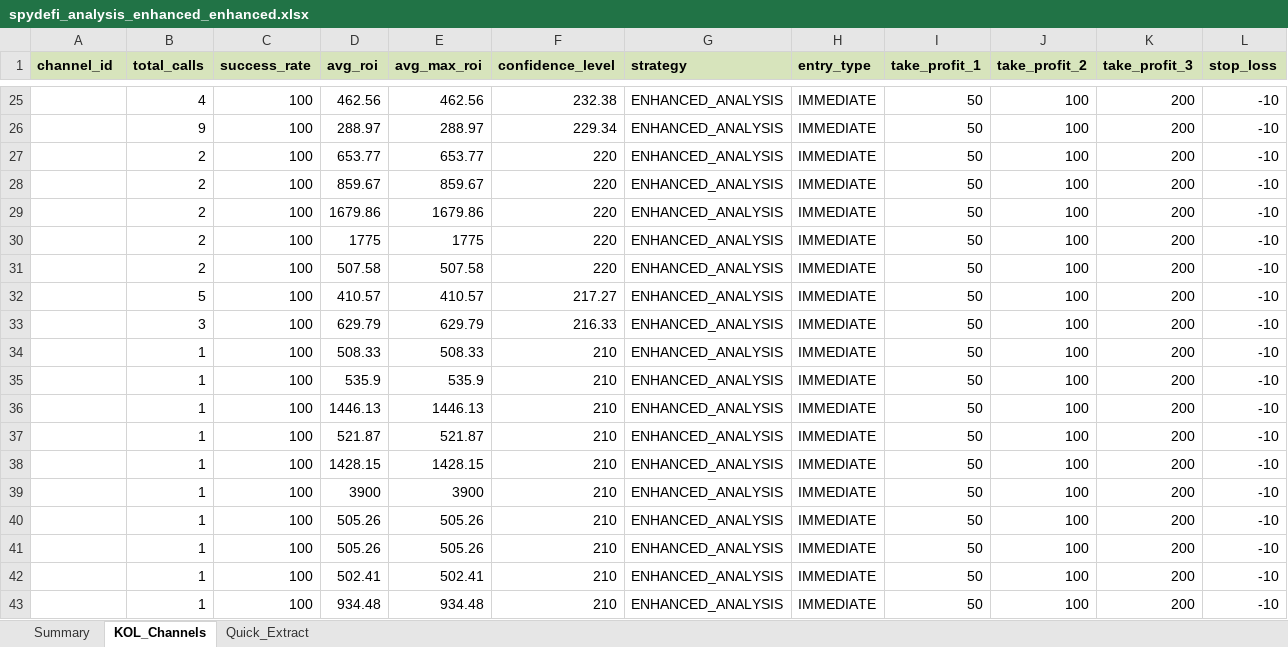
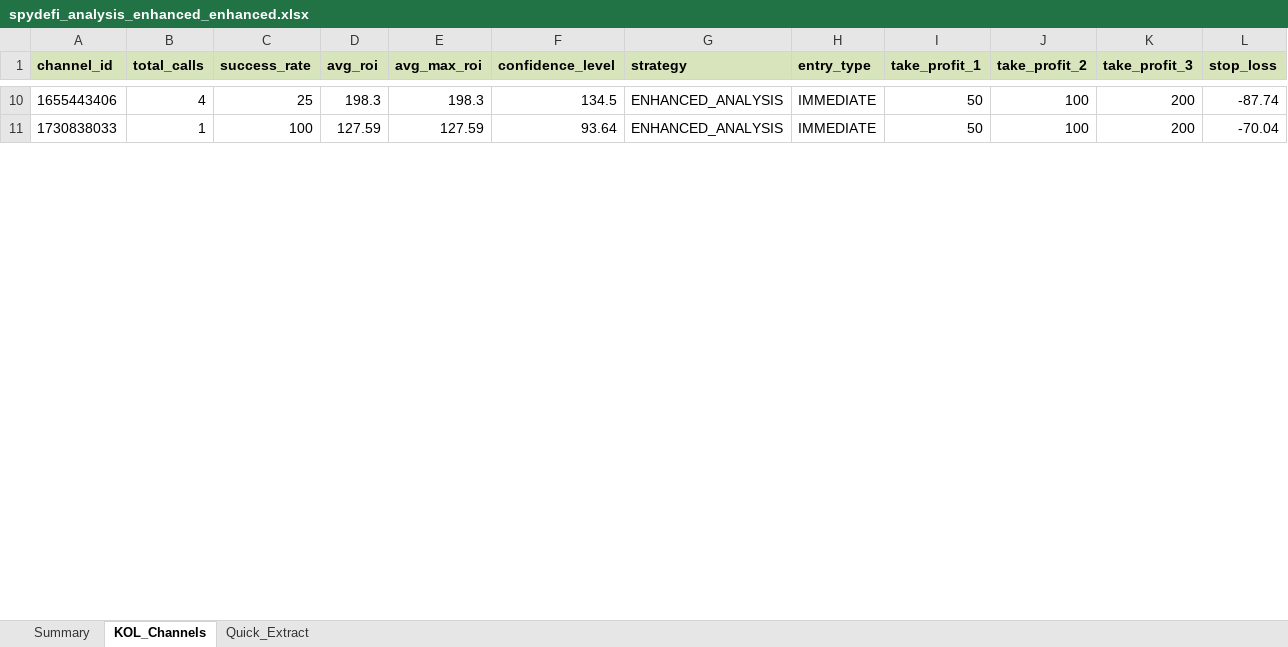
Before and after one commit to belongpy/phoenix-project, an Excel workbook: outputs/spydefi_analysis_enhanced_enhanced.xlsx, sheet KOL_Channels, drawn as a sheet; only a part is shown, gaps mark what is left out; values as stored, in another font and other column widths than the file's, no borders; removed rows and columns are numbered as before the commit, all else as after; the diff covers the shown part only; the diff names each change by its address in the sheet, - before the commit and + after, or states it on an @@ line.

```diff
--- a/outputs/spydefi_analysis_enhanced_enhanced.xlsx (sheet KOL_Channels)
+++ b/outputs/spydefi_analysis_enhanced_enhanced.xlsx (sheet KOL_Channels)
-A10 (channel_id): (empty)
+A10 (channel_id): 1655443406
-C10 (success_rate): 100
+C10 (success_rate): 25
-D10 (avg_roi): 462.56
+D10 (avg_roi): 198.3
-E10 (avg_max_roi): 462.56
+E10 (avg_max_roi): 198.3
-F10 (confidence_level): 232.38
+F10 (confidence_level): 134.5
-L10 (stop_loss): -10
+L10 (stop_loss): -87.74
-row 26:  | 9 | 100 | 288.97 | 288.97 | 229.34 | ENHANCED_ANALYSIS | IMMEDIATE | 50 | 100 | 200 | -10
-row 27:  | 2 | 100 | 653.77 | 653.77 | 220 | ENHANCED_ANALYSIS | IMMEDIATE | 50 | 100 | 200 | -10
-row 28:  | 2 | 100 | 859.67 | 859.67 | 220 | ENHANCED_ANALYSIS | IMMEDIATE | 50 | 100 | 200 | -10
-row 29:  | 2 | 100 | 1679.86 | 1679.86 | 220 | ENHANCED_ANALYSIS | IMMEDIATE | 50 | 100 | 200 | -10
-row 30:  | 2 | 100 | 1775 | 1775 | 220 | ENHANCED_ANALYSIS | IMMEDIATE | 50 | 100 | 200 | -10
-row 31:  | 2 | 100 | 507.58 | 507.58 | 220 | ENHANCED_ANALYSIS | IMMEDIATE | 50 | 100 | 200 | -10
-row 32:  | 5 | 100 | 410.57 | 410.57 | 217.27 | ENHANCED_ANALYSIS | IMMEDIATE | 50 | 100 | 200 | -10
-row 33:  | 3 | 100 | 629.79 | 629.79 | 216.33 | ENHANCED_ANALYSIS | IMMEDIATE | 50 | 100 | 200 | -10
-A11 (channel_id): (empty)
+A11 (channel_id): 1730838033
-D11 (avg_roi): 508.33
+D11 (avg_roi): 127.59
-E11 (avg_max_roi): 508.33
+E11 (avg_max_roi): 127.59
-F11 (confidence_level): 210
+F11 (confidence_level): 93.64
-L11 (stop_loss): -10
+L11 (stop_loss): -70.04
-row 35:  | 1 | 100 | 535.9 | 535.9 | 210 | ENHANCED_ANALYSIS | IMMEDIATE | 50 | 100 | 200 | -10
-row 36:  | 1 | 100 | 1446.13 | 1446.13 | 210 | ENHANCED_ANALYSIS | IMMEDIATE | 50 | 100 | 200 | -10
-row 37:  | 1 | 100 | 521.87 | 521.87 | 210 | ENHANCED_ANALYSIS | IMMEDIATE | 50 | 100 | 200 | -10
-row 38:  | 1 | 100 | 1428.15 | 1428.15 | 210 | ENHANCED_ANALYSIS | IMMEDIATE | 50 | 100 | 200 | -10
-row 39:  | 1 | 100 | 3900 | 3900 | 210 | ENHANCED_ANALYSIS | IMMEDIATE | 50 | 100 | 200 | -10
-row 40:  | 1 | 100 | 505.26 | 505.26 | 210 | ENHANCED_ANALYSIS | IMMEDIATE | 50 | 100 | 200 | -10
-row 41:  | 1 | 100 | 505.26 | 505.26 | 210 | ENHANCED_ANALYSIS | IMMEDIATE | 50 | 100 | 200 | -10
-row 42:  | 1 | 100 | 502.41 | 502.41 | 210 | ENHANCED_ANALYSIS | IMMEDIATE | 50 | 100 | 200 | -10
-row 43:  | 1 | 100 | 934.48 | 934.48 | 210 | ENHANCED_ANALYSIS | IMMEDIATE | 50 | 100 | 200 | -10
```
Also changed, not shown: 4 added rows, 124 removed rows and 42 edited cells elsewhere in this sheet, sheet Quick_Extract, sheet Summary, 9 other files.
